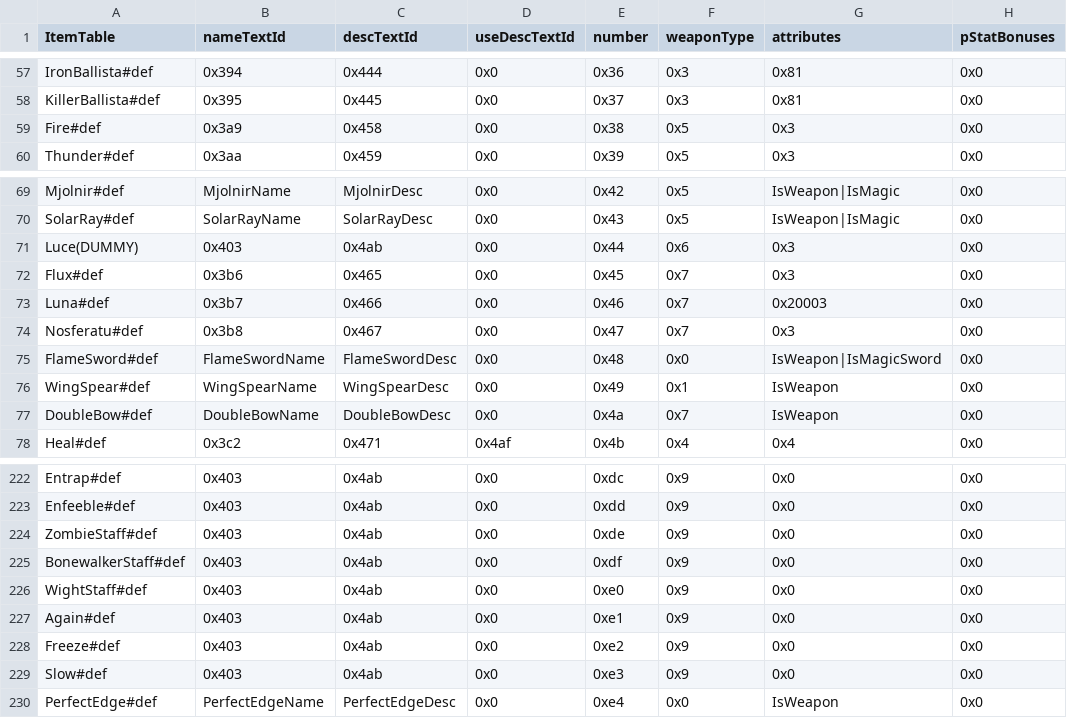
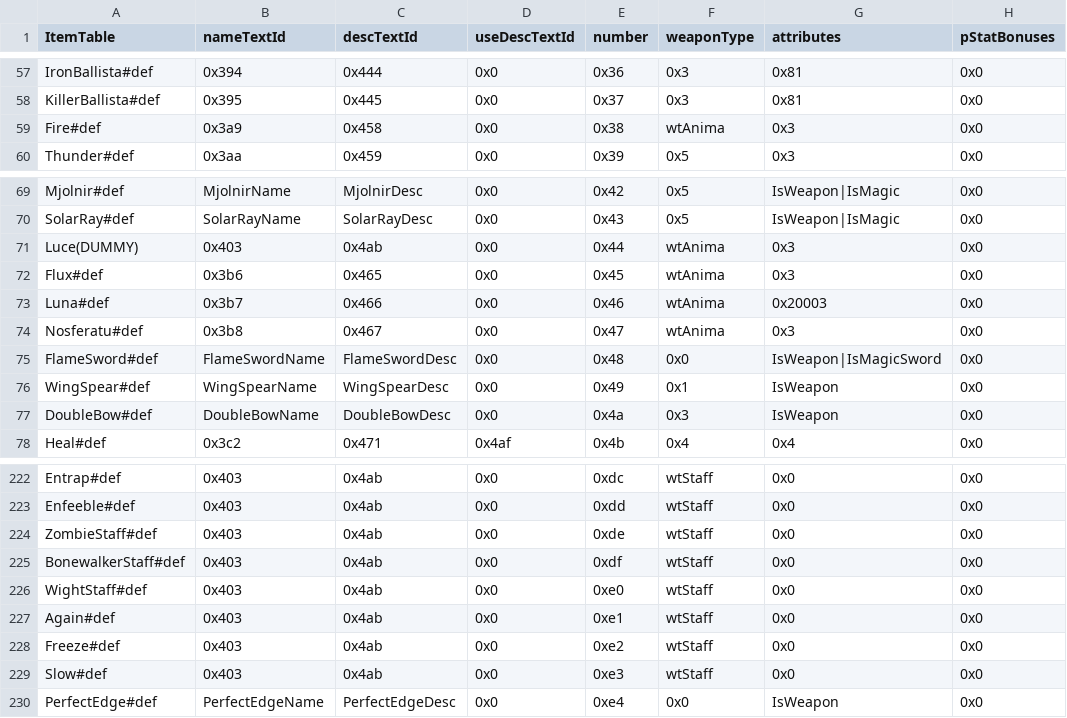
Before and after one commit to Pikmin1211/DarkRoast, a CSV file: Tables/Item/ItemTable.csv, drawn as a sheet; only a part is shown, gaps mark what is left out; the diff covers the shown part only; the diff names each change by its address in the sheet, - before the commit and + after, or states it on an @@ line.

```diff
--- a/Tables/Item/ItemTable.csv
+++ b/Tables/Item/ItemTable.csv
-F59 (weaponType): 0x5
+F59 (weaponType): wtAnima
-F71 (weaponType): 0x6
+F71 (weaponType): wtAnima
-F72:F74 (weaponType): 0x7
+F72:F74 (weaponType): wtAnima
-F77 (weaponType): 0x7
+F77 (weaponType): 0x3
-F222:F229 (weaponType): 0x9
+F222:F229 (weaponType): wtStaff
```
Also changed, not shown: 45 edited cells elsewhere in this file.
